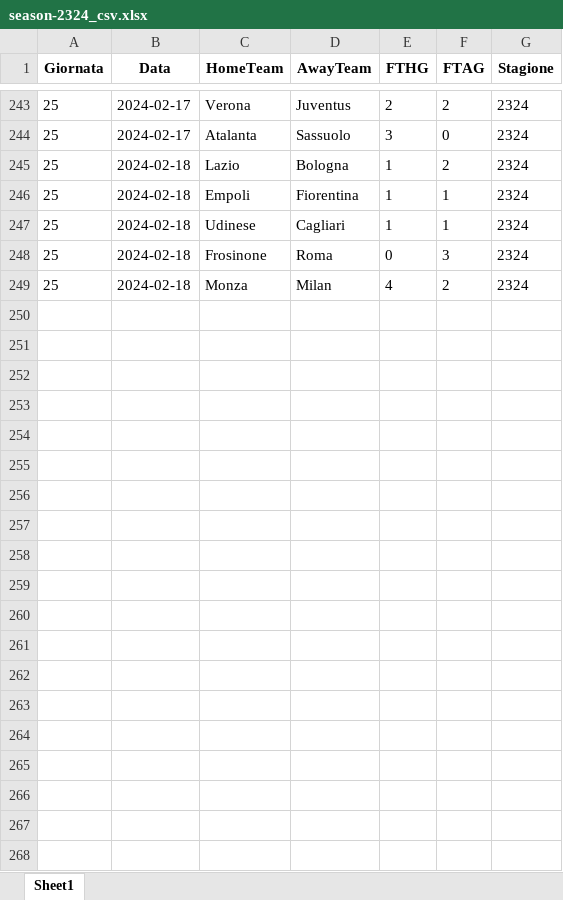
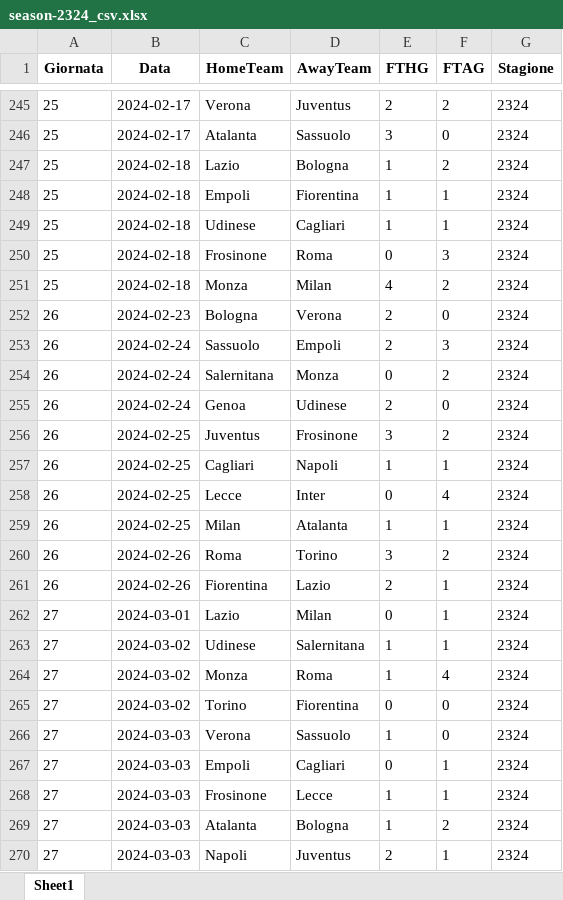
Before and after one commit to LMRuggiero/storicovoti, an Excel workbook: season/season-2324_csv.xlsx, sheet Sheet1, drawn as a sheet; only a part is shown, gaps mark what is left out; values as stored, in another font and other column widths than the file's, no borders; the diff covers the shown part only; the diff names each change by its address in the sheet, - before the commit and + after, or states it on an @@ line.

```diff
--- a/season/season-2324_csv.xlsx (sheet Sheet1)
+++ b/season/season-2324_csv.xlsx (sheet Sheet1)
+row 252: 26 | 2024-02-23 | Bologna | Verona | 2 | 0 | 2324
+row 253: 26 | 2024-02-24 | Sassuolo | Empoli | 2 | 3 | 2324
+row 254: 26 | 2024-02-24 | Salernitana | Monza | 0 | 2 | 2324
+row 255: 26 | 2024-02-24 | Genoa | Udinese | 2 | 0 | 2324
+row 256: 26 | 2024-02-25 | Juventus | Frosinone | 3 | 2 | 2324
+row 257: 26 | 2024-02-25 | Cagliari | Napoli | 1 | 1 | 2324
+row 258: 26 | 2024-02-25 | Lecce | Inter | 0 | 4 | 2324
+row 259: 26 | 2024-02-25 | Milan | Atalanta | 1 | 1 | 2324
+row 260: 26 | 2024-02-26 | Roma | Torino | 3 | 2 | 2324
+row 261: 26 | 2024-02-26 | Fiorentina | Lazio | 2 | 1 | 2324
+row 262: 27 | 2024-03-01 | Lazio | Milan | 0 | 1 | 2324
+row 263: 27 | 2024-03-02 | Udinese | Salernitana | 1 | 1 | 2324
+row 264: 27 | 2024-03-02 | Monza | Roma | 1 | 4 | 2324
+row 265: 27 | 2024-03-02 | Torino | Fiorentina | 0 | 0 | 2324
+row 266: 27 | 2024-03-03 | Verona | Sassuolo | 1 | 0 | 2324
+row 267: 27 | 2024-03-03 | Empoli | Cagliari | 0 | 1 | 2324
+row 268: 27 | 2024-03-03 | Frosinone | Lecce | 1 | 1 | 2324
+row 269: 27 | 2024-03-03 | Atalanta | Bologna | 1 | 2 | 2324
+row 270: 27 | 2024-03-03 | Napoli | Juventus | 2 | 1 | 2324
```
Also changed, not shown: 72 added rows elsewhere in this sheet, voti_contro.xlsx, 11 other files.
